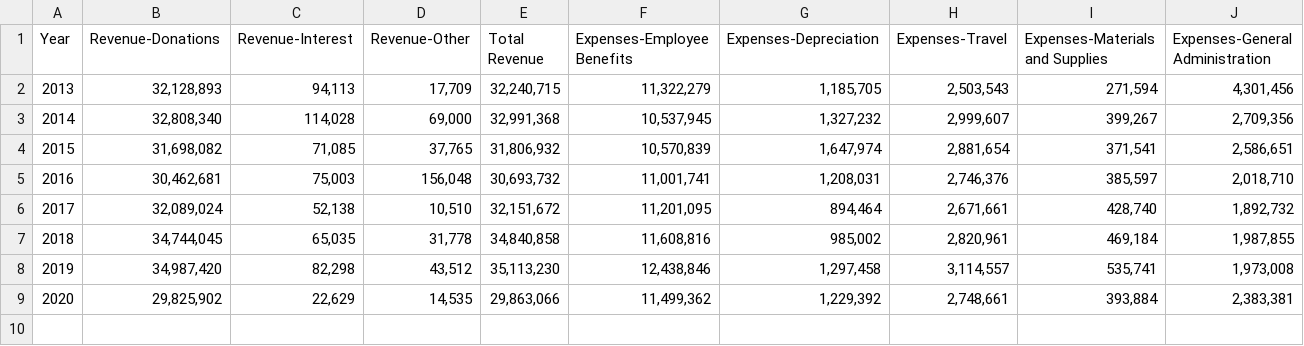
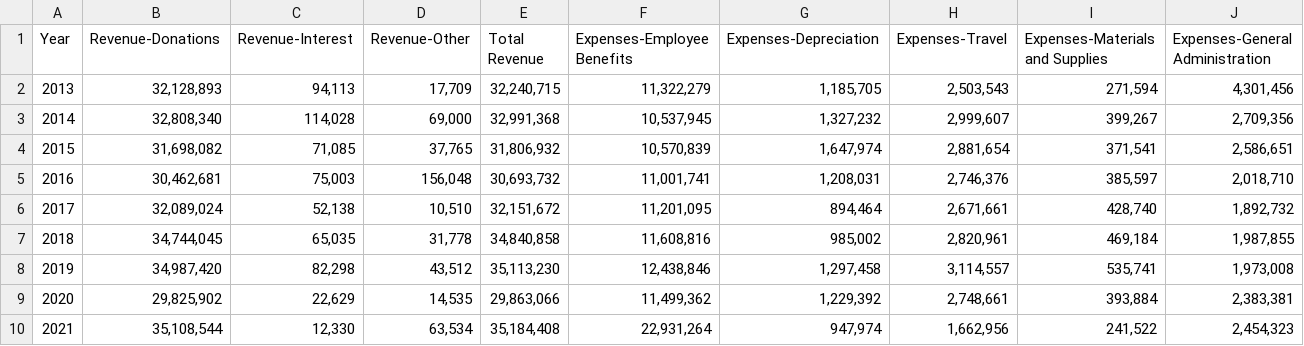
Before and after one commit to ldsstatistics/LDS-Statistics-Dashboard, a CSV file: data/Finances/The Church Of Jesus Christ Of Latter-day Saints Australia.csv, drawn as a sheet; only a part is shown; rows hold the shown columns only; the diff names each change by its address in the sheet, - before the commit and + after, or states it on an @@ line.

Commit message:
Update data

```diff
--- a/data/Finances/The Church Of Jesus Christ Of Latter-day Saints Australia.csv
+++ b/data/Finances/The Church Of Jesus Christ Of Latter-day Saints Australia.csv
+row 10: 2021 | 35,108,544 | 12,330 | 63,534 | 35,184,408 | 22,931,264 | 947,974 | 1,662,956 | 241,522 | 2,454,323
```
Also changed, not shown: data/Finances/LDS Charities Australia.csv, data/temples.csv.
